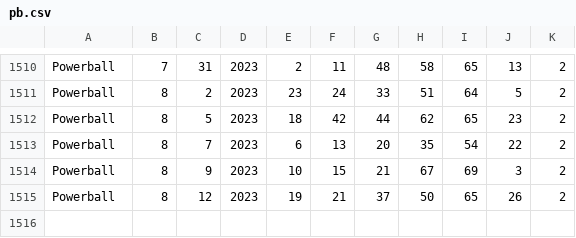
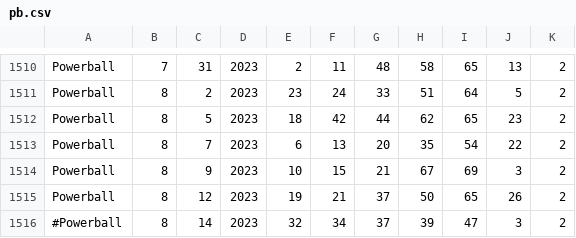
Before and after one commit to cpsource/PlayWithAI, a CSV file: transformers/data/pb.csv, drawn as a sheet; only a part is shown, gaps mark what is left out.

```diff
--- a/transformers/data/pb.csv
+++ b/transformers/data/pb.csv
@@ -1515 +1515,2 @@ Powerball,8,9,2023,10,15,21,67,69,3,2
 Powerball,8,12,2023,19,21,37,50,65,26,2
+#Powerball,8,14,2023,32,34,37,39,47,3,2
```
Also changed, not shown: 2 other files.
